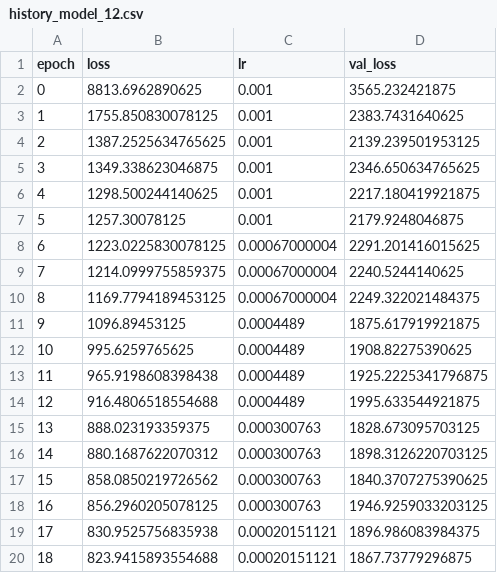
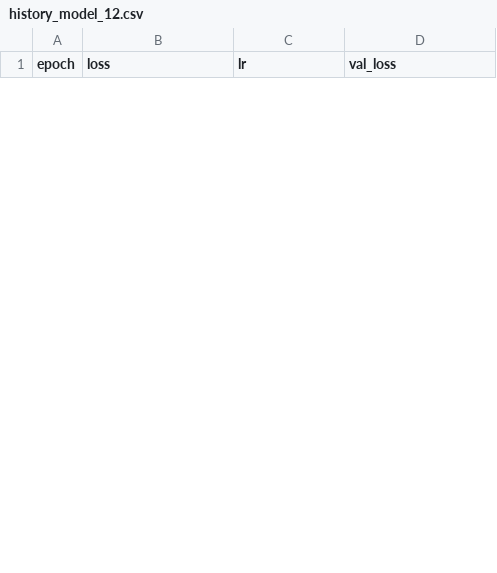
Before and after one commit to Abbta/adlfpae, a CSV file: history_model_12.csv, drawn as a sheet; only a part is shown; removed rows and columns are numbered as before the commit, all else as after; the diff covers the shown part only; the diff names each change by its address in the sheet, - before the commit and + after, or states it on an @@ line.

```diff
--- a/history_model_12.csv
+++ b/history_model_12.csv
-row 2: 0 | 8813.6962890625 | 0.001 | 3565.232421875
-row 3: 1 | 1755.850830078125 | 0.001 | 2383.7431640625
-row 4: 2 | 1387.2525634765625 | 0.001 | 2139.239501953125
-row 5: 3 | 1349.338623046875 | 0.001 | 2346.650634765625
-row 6: 4 | 1298.500244140625 | 0.001 | 2217.180419921875
-row 7: 5 | 1257.30078125 | 0.001 | 2179.9248046875
-row 8: 6 | 1223.0225830078125 | 0.00067000004 | 2291.201416015625
-row 9: 7 | 1214.0999755859375 | 0.00067000004 | 2240.5244140625
-row 10: 8 | 1169.7794189453125 | 0.00067000004 | 2249.322021484375
-row 11: 9 | 1096.89453125 | 0.0004489 | 1875.617919921875
-row 12: 10 | 995.6259765625 | 0.0004489 | 1908.82275390625
-row 13: 11 | 965.9198608398438 | 0.0004489 | 1925.2225341796875
-row 14: 12 | 916.4806518554688 | 0.0004489 | 1995.633544921875
-row 15: 13 | 888.023193359375 | 0.000300763 | 1828.673095703125
-row 16: 14 | 880.1687622070312 | 0.000300763 | 1898.3126220703125
-row 17: 15 | 858.0850219726562 | 0.000300763 | 1840.3707275390625
-row 18: 16 | 856.2960205078125 | 0.000300763 | 1946.9259033203125
-row 19: 17 | 830.9525756835938 | 0.00020151121 | 1896.986083984375
-row 20: 18 | 823.9415893554688 | 0.00020151121 | 1867.73779296875
```
Also changed, not shown: 10 added rows and 21 removed rows elsewhere in this file, history_model_11.csv, history_model_13.csv, 14 other files.
